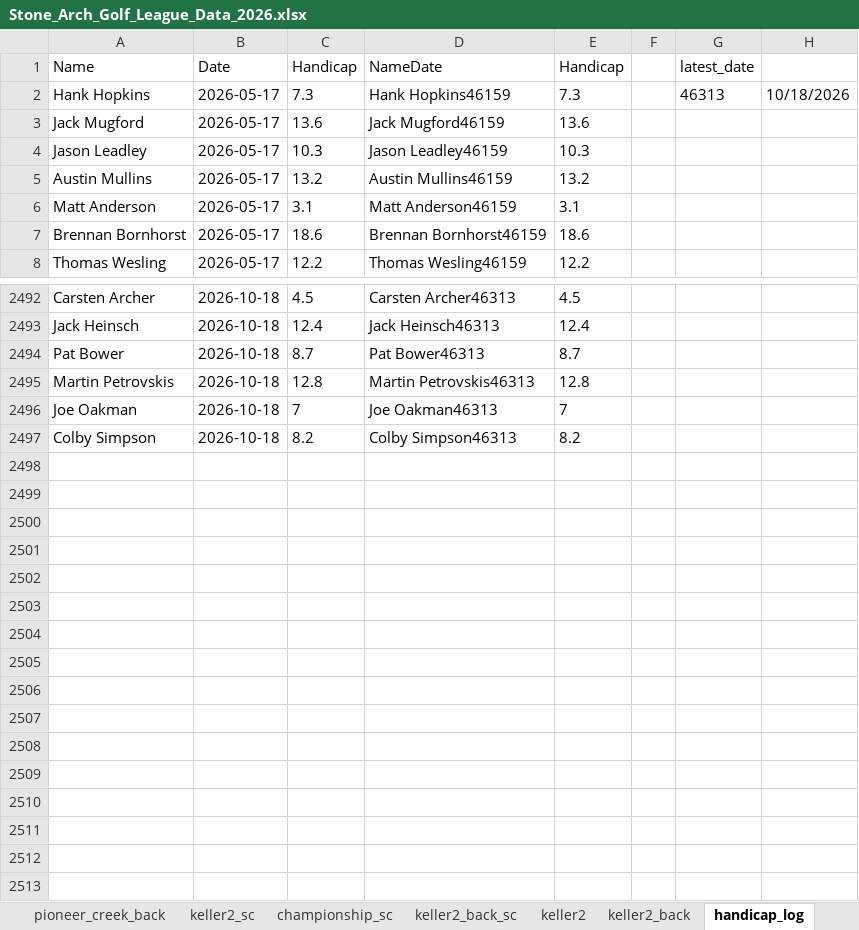
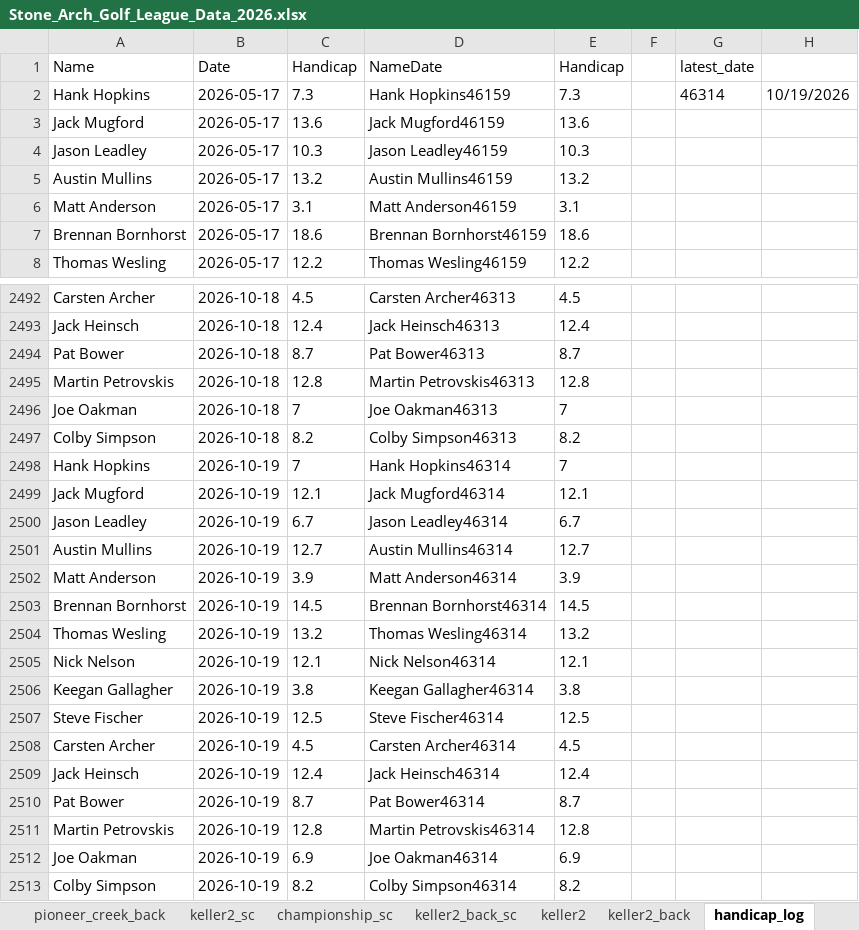
Before and after one commit to hankhopkins/sagl, an Excel workbook: data/Stone_Arch_Golf_League_Data_2026.xlsx, sheet handicap_log, drawn as a sheet; only a part is shown, gaps mark what is left out; values as stored, in another font and other column widths than the file's, no borders; the diff names each change by its address in the sheet, - before the commit and + after, or states it on an @@ line.

```diff
--- a/data/Stone_Arch_Golf_League_Data_2026.xlsx (sheet handicap_log)
+++ b/data/Stone_Arch_Golf_League_Data_2026.xlsx (sheet handicap_log)
-G2 (latest_date): 46313
+G2 (latest_date): 46314
-H2: 10/18/2026
+H2: 10/19/2026
+row 2498: Hank Hopkins | 2026-10-19 | 7 | Hank Hopkins46314 | 7
+row 2499: Jack Mugford | 2026-10-19 | 12.1 | Jack Mugford46314 | 12.1
+row 2500: Jason Leadley | 2026-10-19 | 6.7 | Jason Leadley46314 | 6.7
+row 2501: Austin Mullins | 2026-10-19 | 12.7 | Austin Mullins46314 | 12.7
+row 2502: Matt Anderson | 2026-10-19 | 3.9 | Matt Anderson46314 | 3.9
+row 2503: Brennan Bornhorst | 2026-10-19 | 14.5 | Brennan Bornhorst46314 | 14.5
+row 2504: Thomas Wesling | 2026-10-19 | 13.2 | Thomas Wesling46314 | 13.2
+row 2505: Nick Nelson | 2026-10-19 | 12.1 | Nick Nelson46314 | 12.1
+row 2506: Keegan Gallagher | 2026-10-19 | 3.8 | Keegan Gallagher46314 | 3.8
+row 2507: Steve Fischer | 2026-10-19 | 12.5 | Steve Fischer46314 | 12.5
+row 2508: Carsten Archer | 2026-10-19 | 4.5 | Carsten Archer46314 | 4.5
+row 2509: Jack Heinsch | 2026-10-19 | 12.4 | Jack Heinsch46314 | 12.4
+row 2510: Pat Bower | 2026-10-19 | 8.7 | Pat Bower46314 | 8.7
+row 2511: Martin Petrovskis | 2026-10-19 | 12.8 | Martin Petrovskis46314 | 12.8
+row 2512: Joe Oakman | 2026-10-19 | 6.9 | Joe Oakman46314 | 6.9
+row 2513: Colby Simpson | 2026-10-19 | 8.2 | Colby Simpson46314 | 8.2
```
Also changed, not shown: sheet league_scoring_record, sheet handicap_log_ghin, sheet handi_track_data, sheet league_handicap, sheet keller_back_sc, sheet chaska_town_back_sc, 16 more sheets, other sheet tabs, 1 other file.
